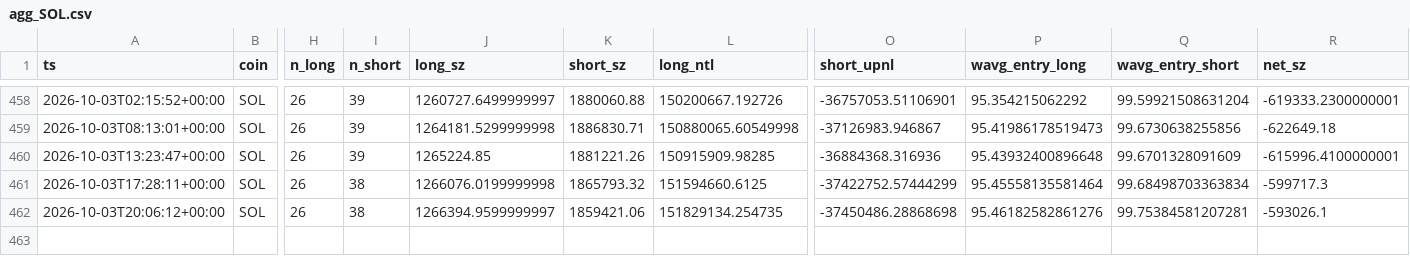
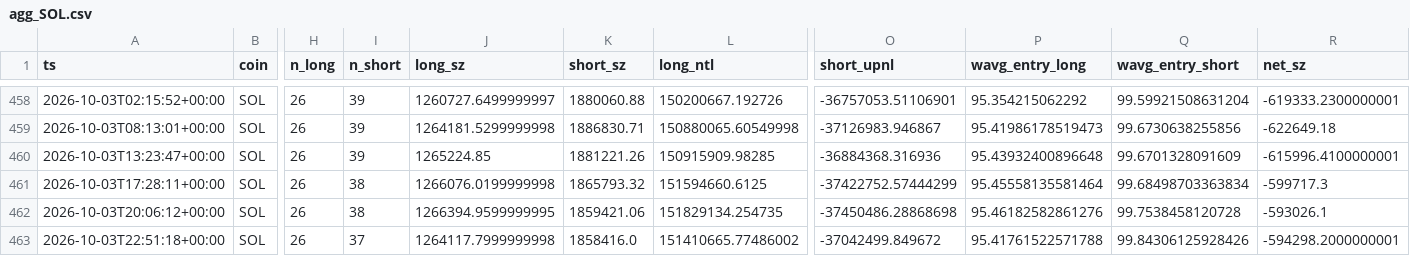
Before and after one commit to usa519831-tech/hl-whale-tracker, a CSV file: data/agg_SOL.csv, drawn as a sheet; only a part is shown, gaps mark what is left out; rows hold the shown columns only; the diff names each change by its address in the sheet, - before the commit and + after, or states it on an @@ line.

```diff
--- a/data/agg_SOL.csv
+++ b/data/agg_SOL.csv
-J462 (long_sz): 1266394.9599999997
+J462 (long_sz): 1266394.9599999995
-Q462 (wavg_entry_short): 99.75384581207281
+Q462 (wavg_entry_short): 99.7538458120728
+row 463: 2026-10-03T22:51:18+00:00 | SOL | 26 | 37 | 1264117.7999999998 | 1858416.0 | 151410665.77486002 | -37042499.849672 | 95.41761522571788 | 99.84306125928426 | -594298.2000000001
```
Also changed, not shown: data/agg_BTC.csv, data/events_BTC.csv, 7 other files.
